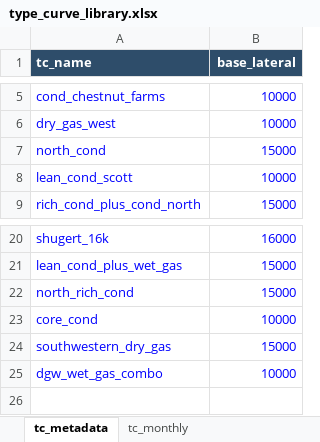
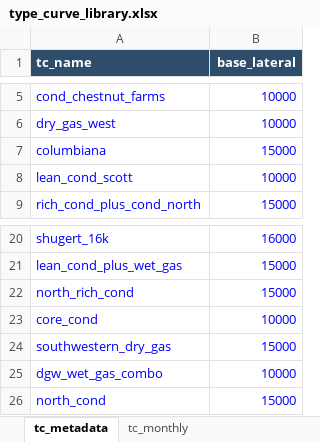
Before and after one commit to mburkegr/Utica-Model-V2, an Excel workbook: type_curve_library.xlsx, sheet tc_metadata, drawn as a sheet; only a part is shown, gaps mark what is left out; values as stored, in another font and other column widths than the file's, no borders; the diff names each change by its address in the sheet, - before the commit and + after, or states it on an @@ line.

```diff
--- a/type_curve_library.xlsx (sheet tc_metadata)
+++ b/type_curve_library.xlsx (sheet tc_metadata)
-A7 (tc_name): north_cond
+A7 (tc_name): columbiana
+row 26: north_cond | 15000
```
Also changed, not shown: sheet tc_monthly.
